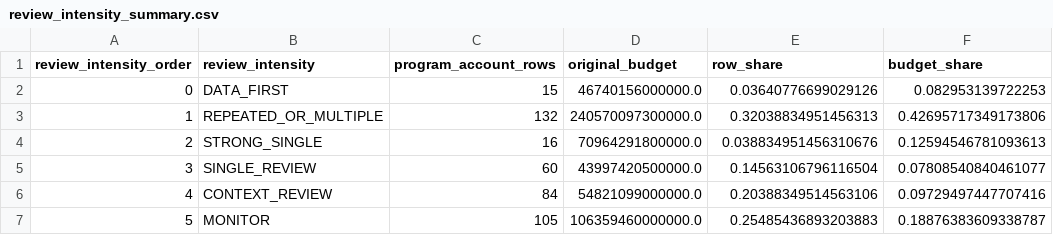
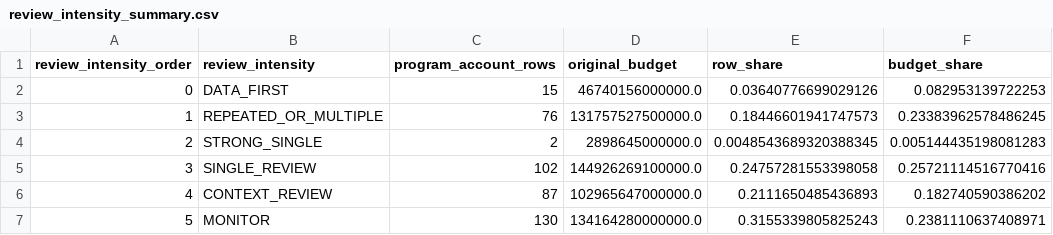
Before and after one commit to Jiyeon125/data-pipeline, a CSV file: data/analytics/priority_case_evidence_review/review_intensity_summary.csv, drawn as a sheet.

```diff
--- a/data/analytics/priority_case_evidence_review/review_intensity_summary.csv
+++ b/data/analytics/priority_case_evidence_review/review_intensity_summary.csv
@@ -2,6 +2,6 @@
 0,DATA_FIRST,15,46740156000000.0,0.03640776699029126,0.082953139722253
-1,REPEATED_OR_MULTIPLE,132,240570097300000.0,0.32038834951456313,0.42695717349173806
-2,STRONG_SINGLE,16,70964291800000.0,0.038834951456310676,0.12594546781093613
-3,SINGLE_REVIEW,60,43997420500000.0,0.14563106796116504,0.07808540840461077
-4,CONTEXT_REVIEW,84,54821099000000.0,0.20388349514563106,0.09729497447707416
-5,MONITOR,105,106359460000000.0,0.25485436893203883,0.18876383609338787
+1,REPEATED_OR_MULTIPLE,76,131757527500000.0,0.18446601941747573,0.23383962578486245
+2,STRONG_SINGLE,2,2898645000000.0,0.0048543689320388345,0.005144435198081283
+3,SINGLE_REVIEW,102,144926269100000.0,0.24757281553398058,0.25721114516770416
+4,CONTEXT_REVIEW,87,102965647000000.0,0.2111650485436893,0.182740590386202
+5,MONITOR,130,134164280000000.0,0.3155339805825243,0.2381110637408971
```
Also changed, not shown: data/analytics/multi_ministry_priority_scenarios/stable_top5_project_drilldown.csv, data/analytics/priority_case_evidence_review/indicator_evidence.csv, 34 other files.
